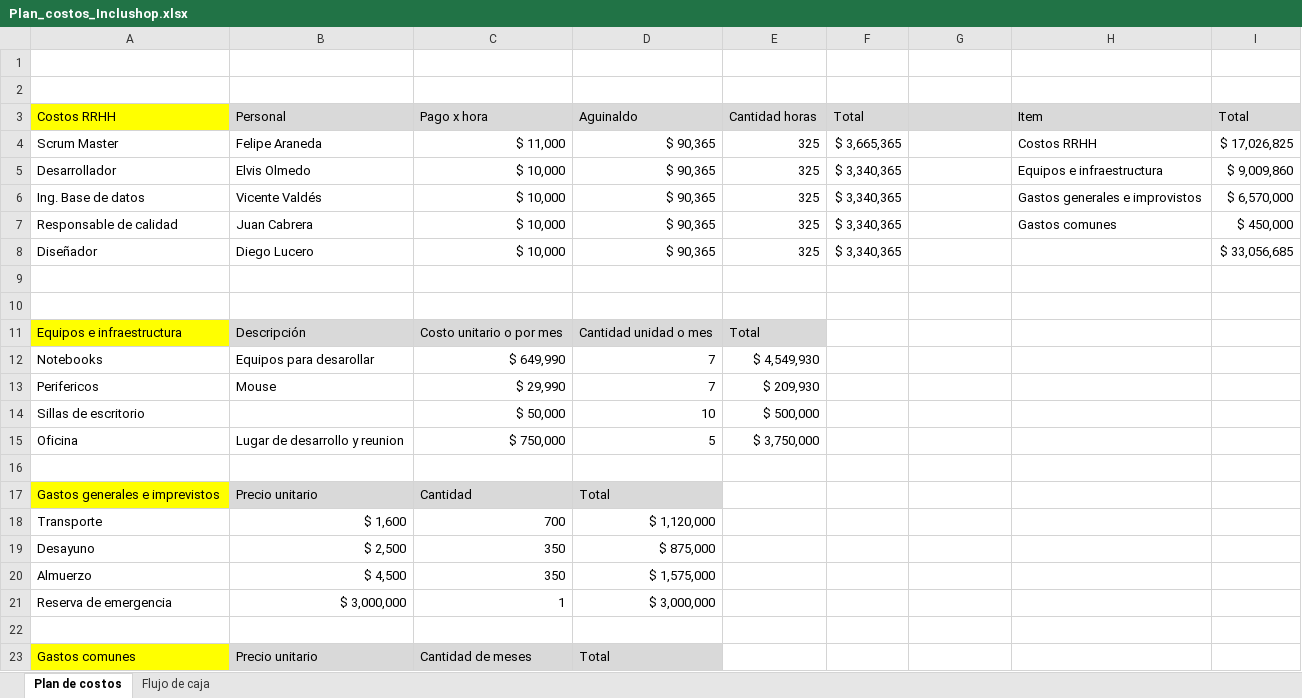
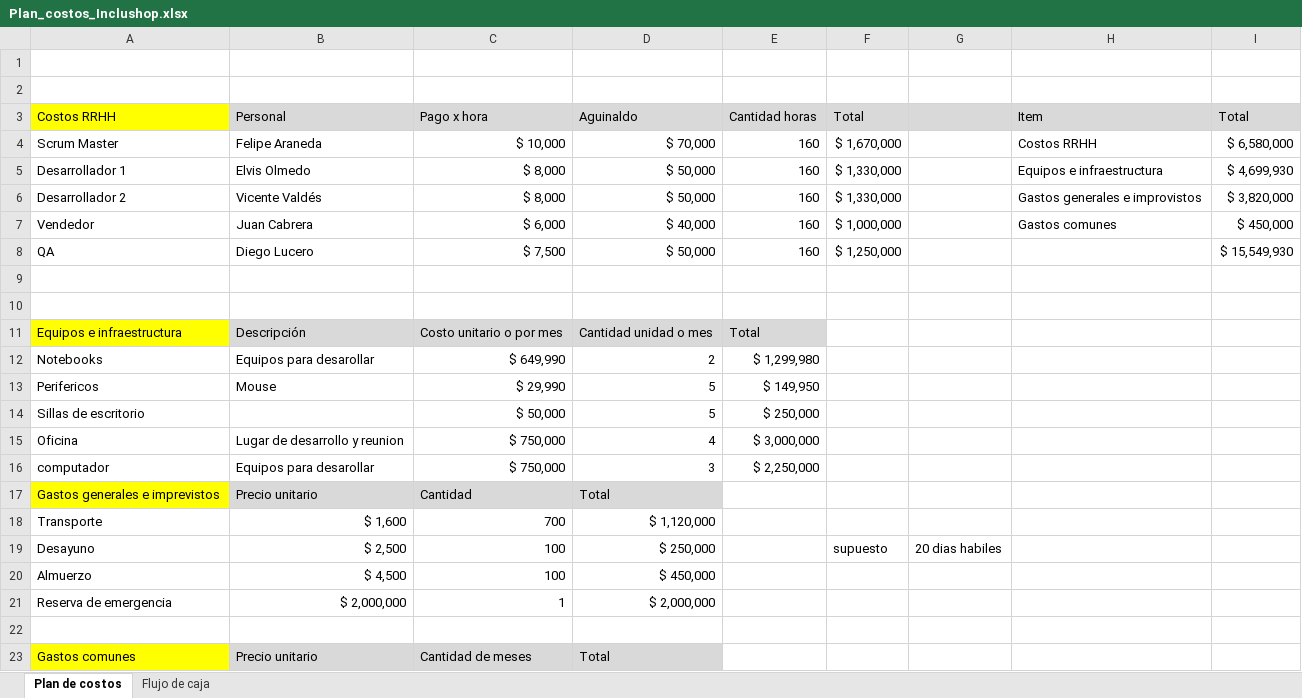
Before and after one commit to FelipeMunhoz18/FelipeMunhoz18-Bravo-Vargas-Munoz-Docs, an Excel workbook: Fase 3/Evidencias del Proyecto/Plan_costos_Inclushop.xlsx, sheet Plan de costos, drawn as a sheet; only a part is shown; values as stored, in another font and other column widths than the file's, no borders; charts and pictures not drawn; removed rows and columns are numbered as before the commit, all else as after; the diff names each change by its address in the sheet, - before the commit and + after, or states it on an @@ line.

Commit message:
Se realizo flujo de caja y plan de costos
Se realizo Flujo de caja y El plan de costos, además se adapto la cantidad de suscripciones.

```diff
--- a/Fase 3/Evidencias del Proyecto/Plan_costos_Inclushop.xlsx (sheet Plan de costos)
+++ b/Fase 3/Evidencias del Proyecto/Plan_costos_Inclushop.xlsx (sheet Plan de costos)
-C4 (Pago x hora): $ 11,000
+C4 (Pago x hora): $ 10,000
-D4 (Aguinaldo): $ 90,365
+D4 (Aguinaldo): $ 70,000
-E4 (Cantidad horas): 325
+E4 (Cantidad horas): 160
-F4 (Total): $ 3,665,365
+F4 (Total): $ 1,670,000
-I4 (Total): $ 17,026,825
+I4 (Total): $ 6,580,000
-row 5: Desarrollador | Elvis Olmedo | $ 10,000 | $ 90,365 | 325 | $ 3,340,365 |  | Equipos e infraestructura | $ 9,009,860
-row 6: Ing. Base de datos | Vicente Valdés | $ 10,000 | $ 90,365 | 325 | $ 3,340,365 |  | Gastos generales e improvistos | $ 6,570,000
-row 7: Responsable de calidad | Juan Cabrera | $ 10,000 | $ 90,365 | 325 | $ 3,340,365 |  | Gastos comunes | $ 450,000
-row 8: Diseñador | Diego Lucero | $ 10,000 | $ 90,365 | 325 | $ 3,340,365 |  |  | $ 33,056,685
+row 5: Desarrollador 1 | Elvis Olmedo | $ 8,000 | $ 50,000 | 160 | $ 1,330,000 |  | Equipos e infraestructura | $ 4,699,930
+row 6: Desarrollador 2 | Vicente Valdés | $ 8,000 | $ 50,000 | 160 | $ 1,330,000 |  | Gastos generales e improvistos | $ 3,820,000
+row 7: Vendedor | Juan Cabrera | $ 6,000 | $ 40,000 | 160 | $ 1,000,000 |  | Gastos comunes | $ 450,000
+row 8: QA | Diego Lucero | $ 7,500 | $ 50,000 | 160 | $ 1,250,000 |  |  | $ 15,549,930
-D12 (Aguinaldo): 7
+D12 (Aguinaldo): 2
-E12 (Cantidad horas): $ 4,549,930
+E12 (Cantidad horas): $ 1,299,980
-D13 (Aguinaldo): 7
+D13 (Aguinaldo): 5
-E13 (Cantidad horas): $ 209,930
+E13 (Cantidad horas): $ 149,950
-D14 (Aguinaldo): 10
+D14 (Aguinaldo): 5
-E14 (Cantidad horas): $ 500,000
+E14 (Cantidad horas): $ 250,000
-D15 (Aguinaldo): 5
+D15 (Aguinaldo): 4
-E15 (Cantidad horas): $ 3,750,000
+E15 (Cantidad horas): $ 3,000,000
-row 16: (empty)
+row 16: computador | Equipos para desarollar | $ 750,000 | 3 | $ 2,250,000
-C19:C20 (Pago x hora): 350
+C19:C20 (Pago x hora): 100
-D19 (Aguinaldo): $ 875,000
+D19 (Aguinaldo): $ 250,000
-F19 (Total): (empty)
+F19 (Total): supuesto
-G19: (empty)
+G19: 20 dias habiles
-D20 (Aguinaldo): $ 1,575,000
+D20 (Aguinaldo): $ 450,000
-B21 (Personal): $ 3,000,000
+B21 (Personal): $ 2,000,000
-D21 (Aguinaldo): $ 3,000,000
+D21 (Aguinaldo): $ 2,000,000
```
Also changed, not shown: sheet Flujo de caja, charts or pictures, Evidencias del Proyecto/Presupuesto proyecto IncluShop.xlsx, Fase 3/Evidencias del Proyecto/Presupuesto proyecto IncluShop.xlsx.
